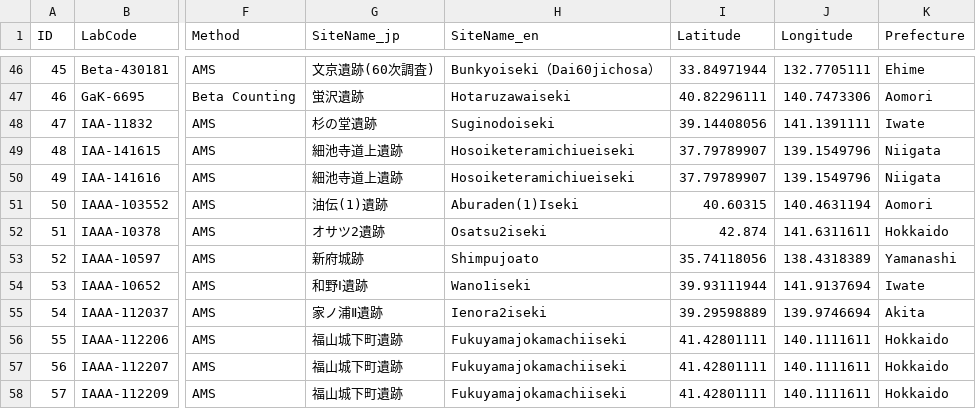
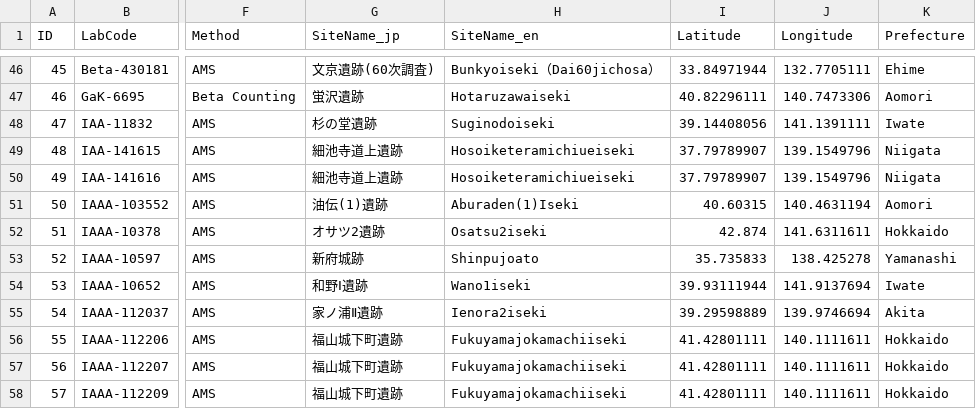
Before and after one commit to ercrema/yayoi_rice_dispersal, a CSV file: data/R14CDB.csv, drawn as a sheet; only a part is shown, gaps mark what is left out; the diff names each change by its address in the sheet, - before the commit and + after, or states it on an @@ line.

```diff
--- a/data/R14CDB.csv
+++ b/data/R14CDB.csv
-H53 (SiteName_en): Shimpujoato
+H53 (SiteName_en): Shinpujoato
-I53 (Latitude): 35.74118056
+I53 (Latitude): 35.735833
-J53 (Longitude): 138.4318389
+J53 (Longitude): 138.425278
```
Also changed, not shown: 1 other file.
